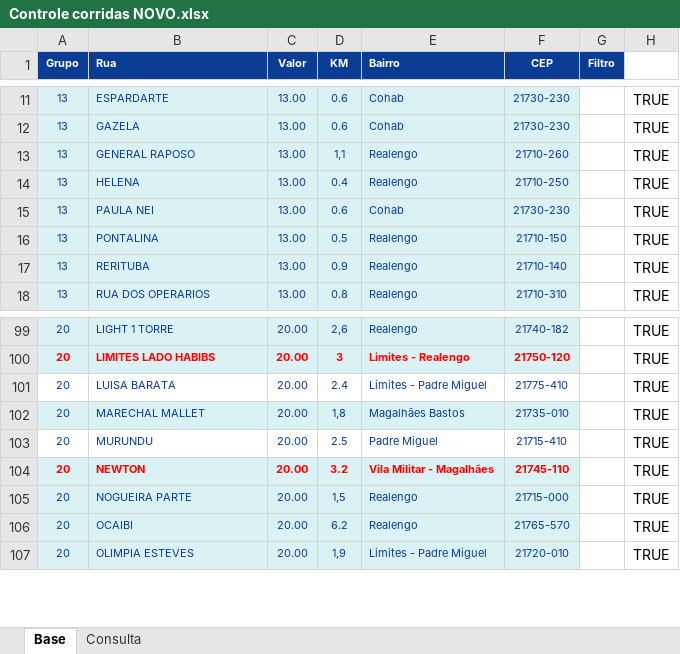
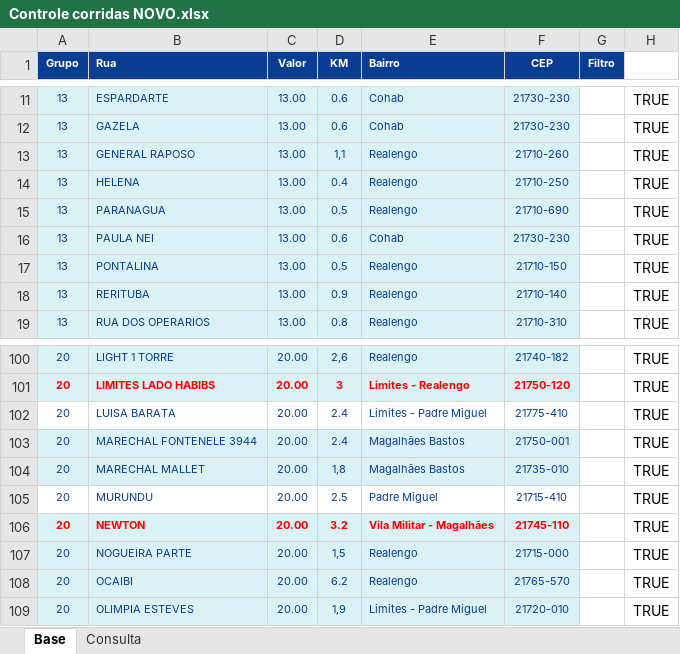
Before and after one commit to PauloOliveira2603/consulta-corridas, an Excel workbook: Controle corridas NOVO.xlsx, sheet Base, drawn as a sheet; only a part is shown, gaps mark what is left out; values as stored, in another font and other column widths than the file's, no borders; the diff names each change by its address in the sheet, - before the commit and + after, or states it on an @@ line.

Commit message:
Add files via upload

```diff
--- a/Controle corridas NOVO.xlsx (sheet Base)
+++ b/Controle corridas NOVO.xlsx (sheet Base)
+row 15: 13 | PARANAGUA | 13.00 | 0.5 | Realengo | 21710-690 |  | TRUE
+row 103: 20 | MARECHAL FONTENELE 3944 | 20.00 | 2.4 | Magalhães Bastos | 21750-001 |  | TRUE
```
Also changed, not shown: formulas that keep their value.
